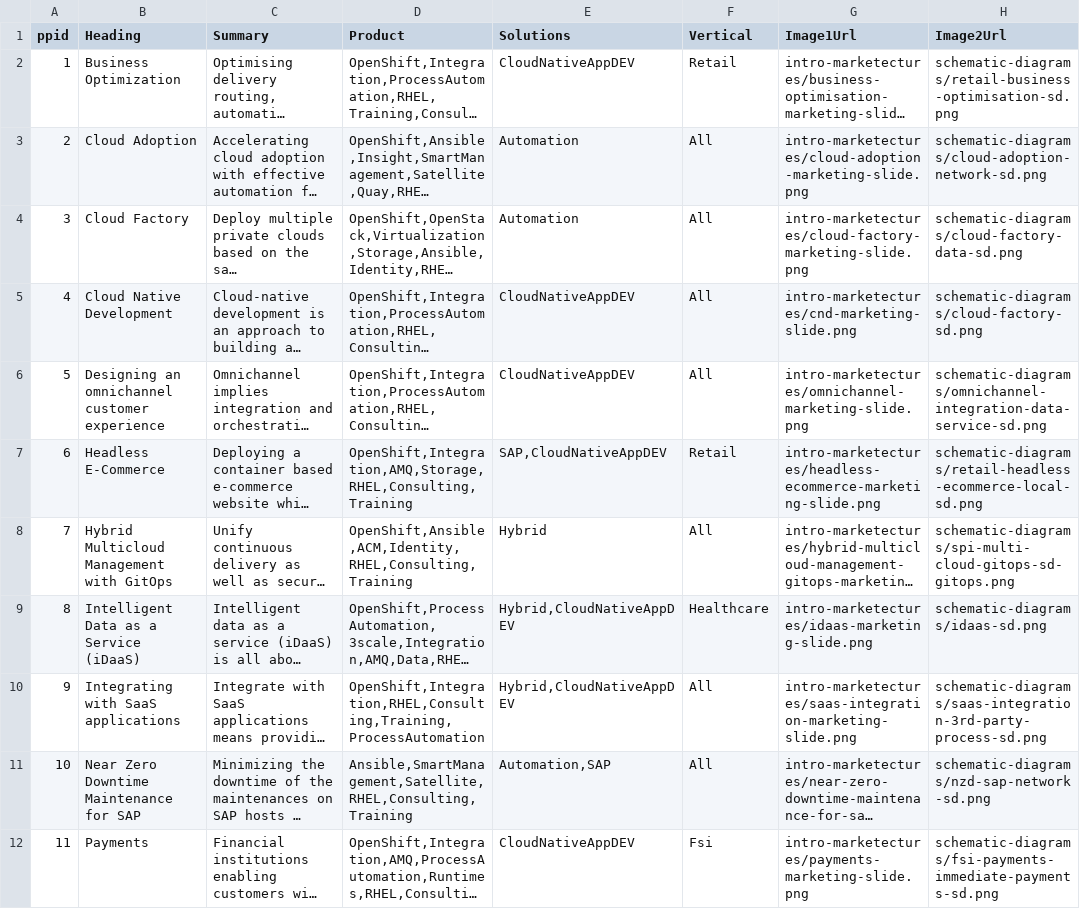
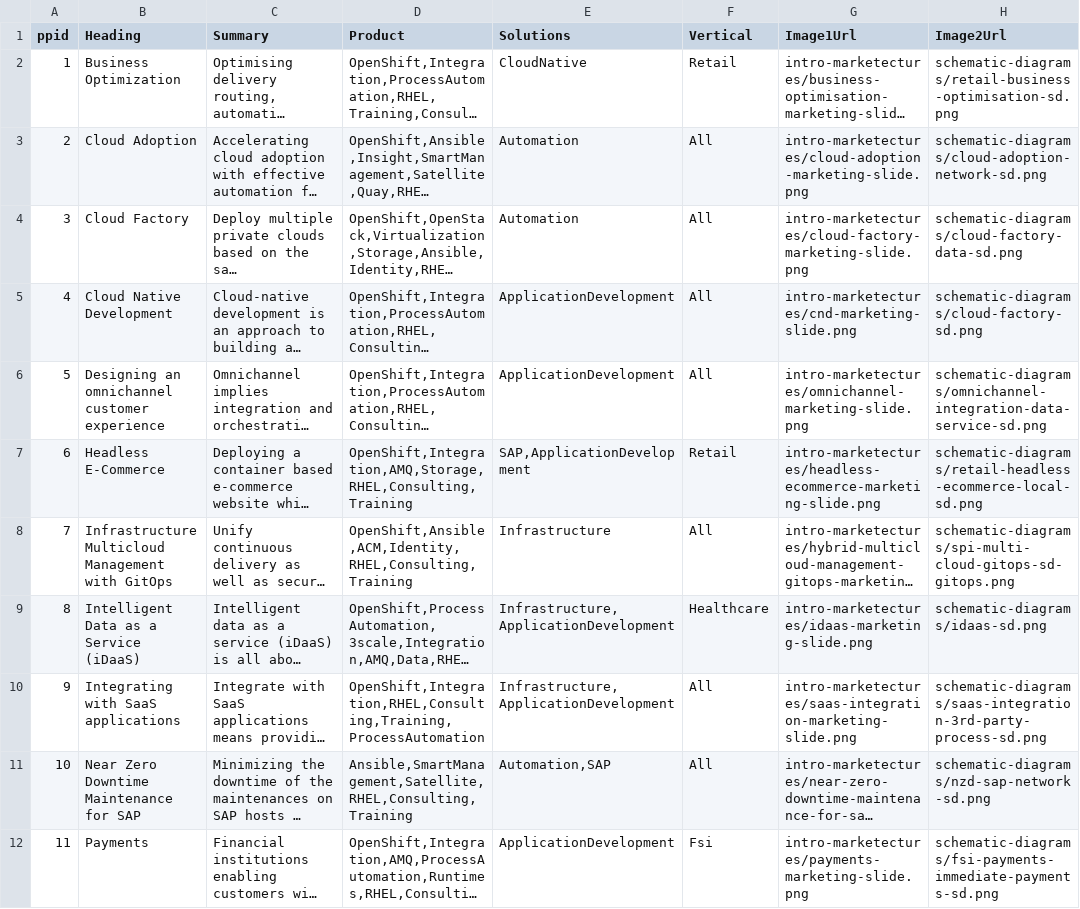
Before and after one commit to JackySu/SWENG-osspa-site, a CSV file: src/app/ArchitectureList/PAList.csv, drawn as a sheet; only a part is shown; long unchanged cells end in …; the diff covers the shown part only; the diff names each change by its address in the sheet, - before the commit and + after, or states it on an @@ line.

Commit message:
Adjusted verical lists, solutions list, and pa list to reflect these changes.

```diff
--- a/src/app/ArchitectureList/PAList.csv
+++ b/src/app/ArchitectureList/PAList.csv
-E2 (Solutions): CloudNativeAppDEV
+E2 (Solutions): CloudNative
-E5:E6 (Solutions): CloudNativeAppDEV
+E5:E6 (Solutions): ApplicationDevelopment
-E7 (Solutions): SAP,CloudNativeAppDEV
+E7 (Solutions): SAP,ApplicationDevelopment
-B8 (Heading): Hybrid Multicloud Management with GitOps
+B8 (Heading): Infrastructure Multicloud Management with GitOps
-E8 (Solutions): Hybrid
+E8 (Solutions): Infrastructure
-E9:E10 (Solutions): Hybrid,CloudNativeAppDEV
+E9:E10 (Solutions): Infrastructure,ApplicationDevelopment
-E12 (Solutions): CloudNativeAppDEV
+E12 (Solutions): ApplicationDevelopment
```
Also changed, not shown: 9 edited cells elsewhere in this file, 2 other files.
